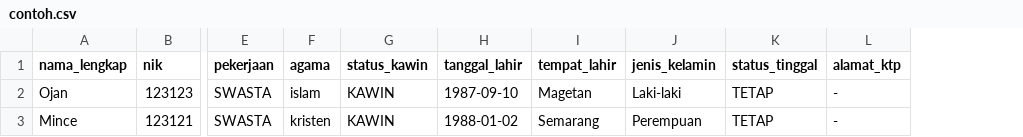
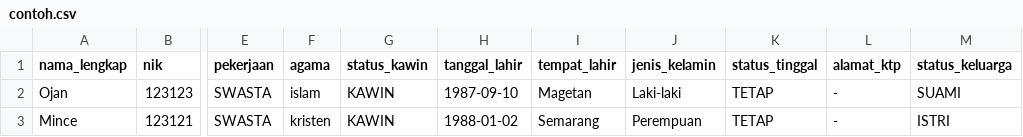
Before and after one commit to robertusnegoro/datawarga, a CSV file: datawarga/kependudukan/static/contoh.csv, drawn as a sheet; only a part is shown, gaps mark what is left out; the diff names each change by its address in the sheet, - before the commit and + after, or states it on an @@ line.

Commit message:
feat: add family status column to export template and implement head of family view with member list functionality

```diff
--- a/datawarga/kependudukan/static/contoh.csv
+++ b/datawarga/kependudukan/static/contoh.csv
+column M (status_keluarga), rows 2-3: SUAMI | ISTRI
```
Also changed, not shown: 18 other files.
